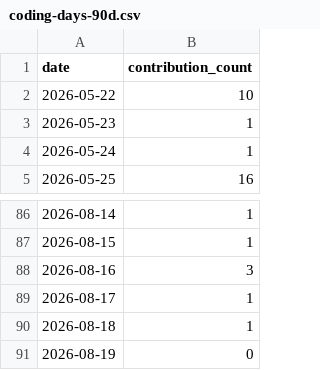
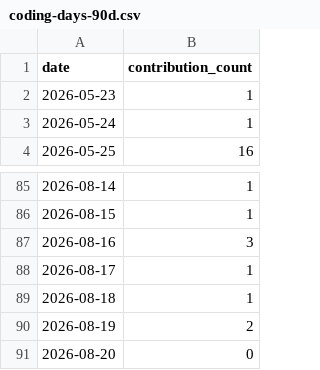
Before and after one commit to Zerius7733/Zerius7733, a CSV file: img/coding-days-90d.csv, drawn as a sheet; only a part is shown, gaps mark what is left out.

```diff
--- a/img/coding-days-90d.csv
+++ b/img/coding-days-90d.csv
@@ -1,3 +1,2 @@
 date,contribution_count
-2026-05-22,10
 2026-05-23,1
@@ -90,2 +89,3 @@ date,contribution_count
 2026-08-18,1
-2026-08-19,0
+2026-08-19,2
+2026-08-20,0
```
Also changed, not shown: img/coding-days-180d.csv, img/coding-days-365d.csv, 8 other files.
